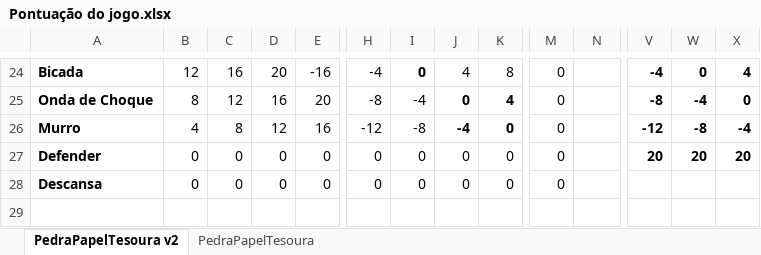
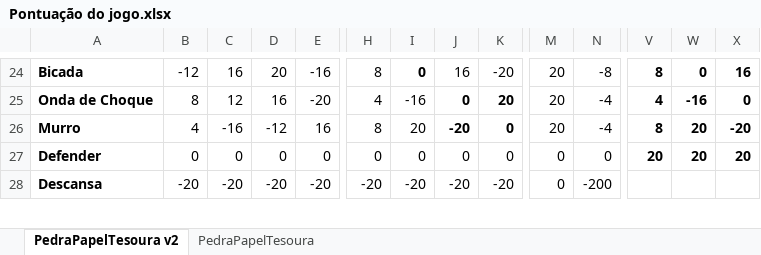
Before and after one commit to LP1ULHT/2024ProjectoFinal, an Excel workbook: Pontuação do jogo.xlsx, sheet PedraPapelTesoura v2, drawn as a sheet; only a part is shown, gaps mark what is left out; values as stored, in another font and other column widths than the file's, no borders; table styles not drawn; removed rows and columns are numbered as before the commit, all else as after; rows hold the shown columns only; the diff covers the shown part only; the diff names each change by its address in the sheet, - before the commit and + after, or states it on an @@ line.

```diff
--- a/Pontuação do jogo.xlsx (sheet PedraPapelTesoura v2)
+++ b/Pontuação do jogo.xlsx (sheet PedraPapelTesoura v2)
-B24: 12
+B24: -12
-H24: -4
+H24: 8
-J24: 4
+J24: 16
-K24: 8
+K24: -20
-M24:M26: 0
+M24:M26: 20
-N24: (empty)
+N24: -8
-V24: -4
+V24: 8
-X24: 4
+X24: 16
-E25: 20
+E25: -20
-H25: -8
+H25: 4
-I25: -4
+I25: -16
-K25: 4
+K25: 20
-N25:N26: (empty)
+N25:N26: -4
-V25: -8
+V25: 4
-W25: -4
+W25: -16
-C26: 8
+C26: -16
-D26: 12
+D26: -12
-H26: -12
+H26: 8
-I26: -8
+I26: 20
-J26: -4
+J26: -20
-V26: -12
+V26: 8
-W26: -8
+W26: 20
-X26: -4
+X26: -20
-N27: (empty)
+N27: 0
-row 28: Descansa | 0 | 0 | 0 | 0 | 0 | 0 | 0 | 0 | 0
-row 28: (empty)
+row 28: Descansa | -20 | -20 | -20 | -20 | -20 | -20 | -20 | -20 | 0 | -200
```
Also changed, not shown: 13 added rows, 12 removed rows, 2 moved rows, 167 edited cells and cell formats elsewhere in this sheet, formulas that keep their value.
